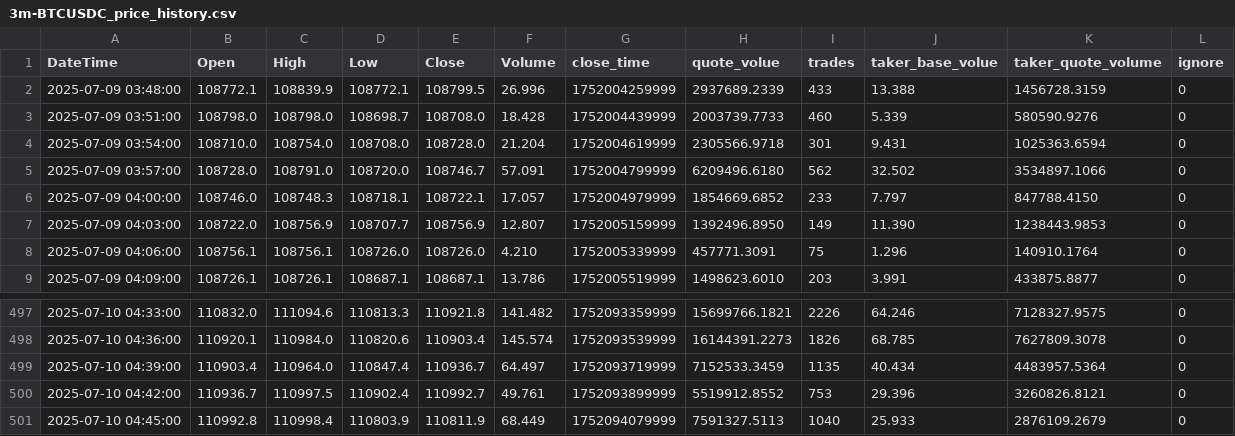
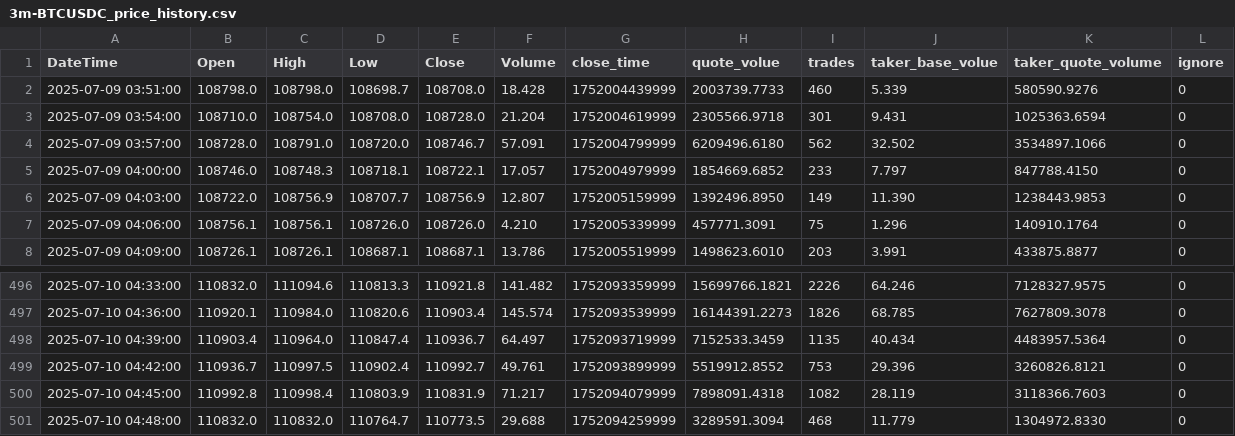
Before and after one commit to SaxonJeremye/hwy, a CSV file: h/3m-BTCUSDC_price_history.csv, drawn as a sheet; only a part is shown, gaps mark what is left out.

Commit message:
update h/3m-BTCUSDC_price_history.csv

```diff
--- a/h/3m-BTCUSDC_price_history.csv
+++ b/h/3m-BTCUSDC_price_history.csv
@@ -1,3 +1,2 @@
 DateTime,Open,High,Low,Close,Volume,close_time,quote_volue,trades,taker_base_volue,taker_quote_volume,ignore
-2025-07-09 03:48:00,108772.1,108839.9,108772.1,108799.5,26.996,1752004259999,2937689.2339,433,13.388,1456728.3159,0
 2025-07-09 03:51:00,108798.0,108798.0,108698.7,108708.0,18.428,1752004439999,2003739.7733,460,5.339,580590.9276,0
@@ -500,2 +499,3 @@ DateTime,Open,High,Low,Close,Volume,close_time,quote_volue,trades,taker_base_vol
 2025-07-10 04:42:00,110936.7,110997.5,110902.4,110992.7,49.761,1752093899999,5519912.8552,753,29.396,3260826.8121,0
-2025-07-10 04:45:00,110992.8,110998.4,110803.9,110811.9,68.449,1752094079999,7591327.5113,1040,25.933,2876109.2679,0
+2025-07-10 04:45:00,110992.8,110998.4,110803.9,110831.9,71.217,1752094079999,7898091.4318,1082,28.119,3118366.7603,0
+2025-07-10 04:48:00,110832.0,110832.0,110764.7,110773.5,29.688,1752094259999,3289591.3094,468,11.779,1304972.8330,0
```
